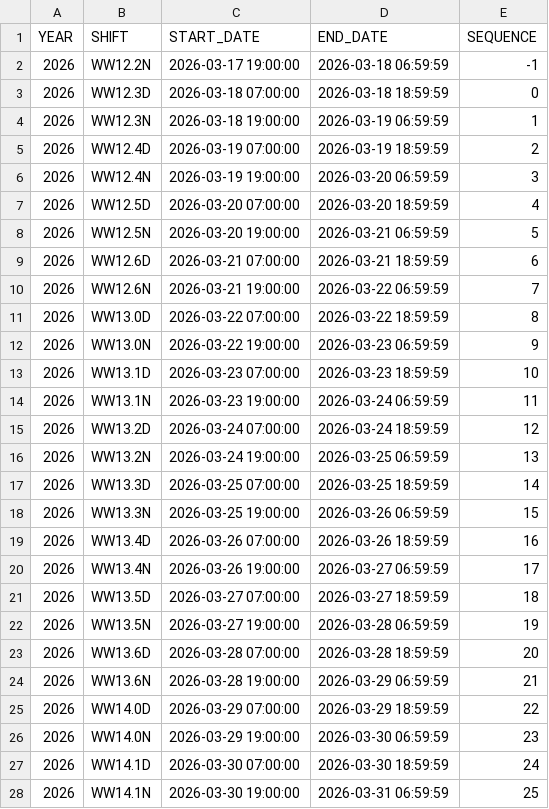
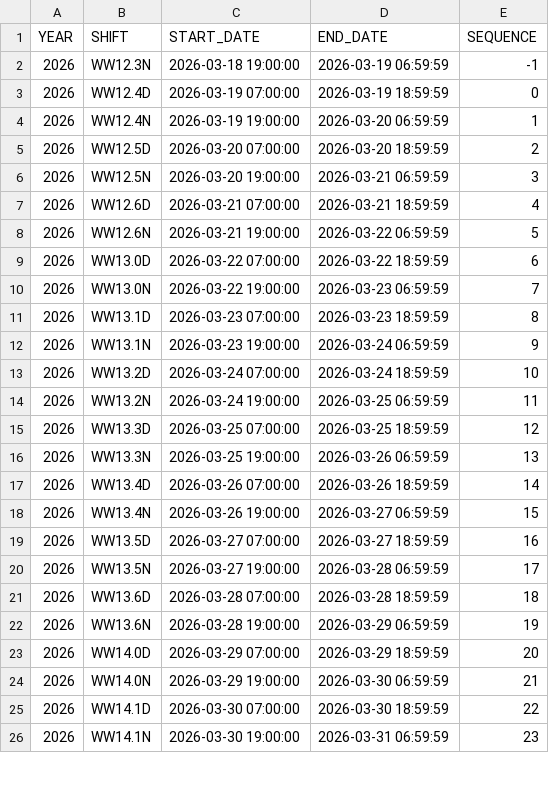
Before and after one commit to wanjichen/CDAT_Goaling, a CSV file: data/calendar.csv, drawn as a sheet; only a part is shown; the diff covers the shown part only.

```diff
--- a/data/calendar.csv
+++ b/data/calendar.csv
@@ -1,28 +1,26 @@
 YEAR,SHIFT,START_DATE,END_DATE,SEQUENCE
-2026,WW12.2N,2026-03-17 19:00:00,2026-03-18 06:59:59,-1
-2026,WW12.3D,2026-03-18 07:00:00,2026-03-18 18:59:59,0
-2026,WW12.3N,2026-03-18 19:00:00,2026-03-19 06:59:59,1
-2026,WW12.4D,2026-03-19 07:00:00,2026-03-19 18:59:59,2
-2026,WW12.4N,2026-03-19 19:00:00,2026-03-20 06:59:59,3
-2026,WW12.5D,2026-03-20 07:00:00,2026-03-20 18:59:59,4
-2026,WW12.5N,2026-03-20 19:00:00,2026-03-21 06:59:59,5
-2026,WW12.6D,2026-03-21 07:00:00,2026-03-21 18:59:59,6
-2026,WW12.6N,2026-03-21 19:00:00,2026-03-22 06:59:59,7
-2026,WW13.0D,2026-03-22 07:00:00,2026-03-22 18:59:59,8
-2026,WW13.0N,2026-03-22 19:00:00,2026-03-23 06:59:59,9
-2026,WW13.1D,2026-03-23 07:00:00,2026-03-23 18:59:59,10
-2026,WW13.1N,2026-03-23 19:00:00,2026-03-24 06:59:59,11
-2026,WW13.2D,2026-03-24 07:00:00,2026-03-24 18:59:59,12
-2026,WW13.2N,2026-03-24 19:00:00,2026-03-25 06:59:59,13
-2026,WW13.3D,2026-03-25 07:00:00,2026-03-25 18:59:59,14
-2026,WW13.3N,2026-03-25 19:00:00,2026-03-26 06:59:59,15
-2026,WW13.4D,2026-03-26 07:00:00,2026-03-26 18:59:59,16
-2026,WW13.4N,2026-03-26 19:00:00,2026-03-27 06:59:59,17
-2026,WW13.5D,2026-03-27 07:00:00,2026-03-27 18:59:59,18
-2026,WW13.5N,2026-03-27 19:00:00,2026-03-28 06:59:59,19
-2026,WW13.6D,2026-03-28 07:00:00,2026-03-28 18:59:59,20
-2026,WW13.6N,2026-03-28 19:00:00,2026-03-29 06:59:59,21
-2026,WW14.0D,2026-03-29 07:00:00,2026-03-29 18:59:59,22
-2026,WW14.0N,2026-03-29 19:00:00,2026-03-30 06:59:59,23
-2026,WW14.1D,2026-03-30 07:00:00,2026-03-30 18:59:59,24
-2026,WW14.1N,2026-03-30 19:00:00,2026-03-31 06:59:59,25
+2026,WW12.3N,2026-03-18 19:00:00,2026-03-19 06:59:59,-1
+2026,WW12.4D,2026-03-19 07:00:00,2026-03-19 18:59:59,0
+2026,WW12.4N,2026-03-19 19:00:00,2026-03-20 06:59:59,1
+2026,WW12.5D,2026-03-20 07:00:00,2026-03-20 18:59:59,2
+2026,WW12.5N,2026-03-20 19:00:00,2026-03-21 06:59:59,3
+2026,WW12.6D,2026-03-21 07:00:00,2026-03-21 18:59:59,4
+2026,WW12.6N,2026-03-21 19:00:00,2026-03-22 06:59:59,5
+2026,WW13.0D,2026-03-22 07:00:00,2026-03-22 18:59:59,6
+2026,WW13.0N,2026-03-22 19:00:00,2026-03-23 06:59:59,7
+2026,WW13.1D,2026-03-23 07:00:00,2026-03-23 18:59:59,8
+2026,WW13.1N,2026-03-23 19:00:00,2026-03-24 06:59:59,9
+2026,WW13.2D,2026-03-24 07:00:00,2026-03-24 18:59:59,10
+2026,WW13.2N,2026-03-24 19:00:00,2026-03-25 06:59:59,11
+2026,WW13.3D,2026-03-25 07:00:00,2026-03-25 18:59:59,12
+2026,WW13.3N,2026-03-25 19:00:00,2026-03-26 06:59:59,13
+2026,WW13.4D,2026-03-26 07:00:00,2026-03-26 18:59:59,14
+2026,WW13.4N,2026-03-26 19:00:00,2026-03-27 06:59:59,15
+2026,WW13.5D,2026-03-27 07:00:00,2026-03-27 18:59:59,16
+2026,WW13.5N,2026-03-27 19:00:00,2026-03-28 06:59:59,17
+2026,WW13.6D,2026-03-28 07:00:00,2026-03-28 18:59:59,18
+2026,WW13.6N,2026-03-28 19:00:00,2026-03-29 06:59:59,19
+2026,WW14.0D,2026-03-29 07:00:00,2026-03-29 18:59:59,20
+2026,WW14.0N,2026-03-29 19:00:00,2026-03-30 06:59:59,21
+2026,WW14.1D,2026-03-30 07:00:00,2026-03-30 18:59:59,22
+2026,WW14.1N,2026-03-30 19:00:00,2026-03-31 06:59:59,23
```
Also changed, not shown: 2 added rows and 16 edited cells elsewhere in this file, 8 other files.
